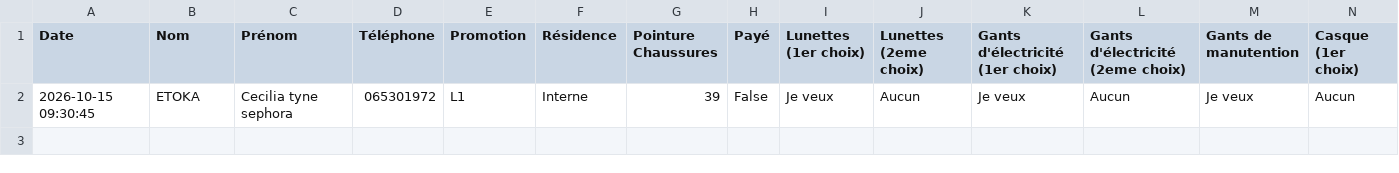
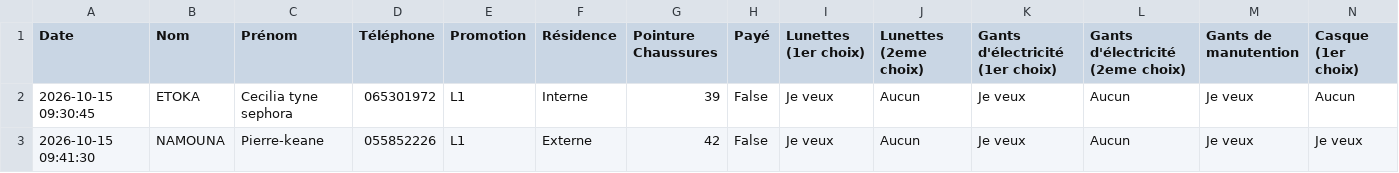
Before and after one commit to ombeandongaseth-ops/EPI-L1, a CSV file: demandes_epi_officiel.csv, drawn as a sheet; only a part is shown; rows hold the shown columns only; the diff names each change by its address in the sheet, - before the commit and + after, or states it on an @@ line.

Commit message:
Mise à jour automatique des données EPI

```diff
--- a/demandes_epi_officiel.csv
+++ b/demandes_epi_officiel.csv
+row 3: 2026-10-15 09:41:30 | NAMOUNA | Pierre-keane | 055852226 | L1 | Externe | 42 | False | Je veux | Aucun | Je veux | Aucun | Je veux | Je veux
```
